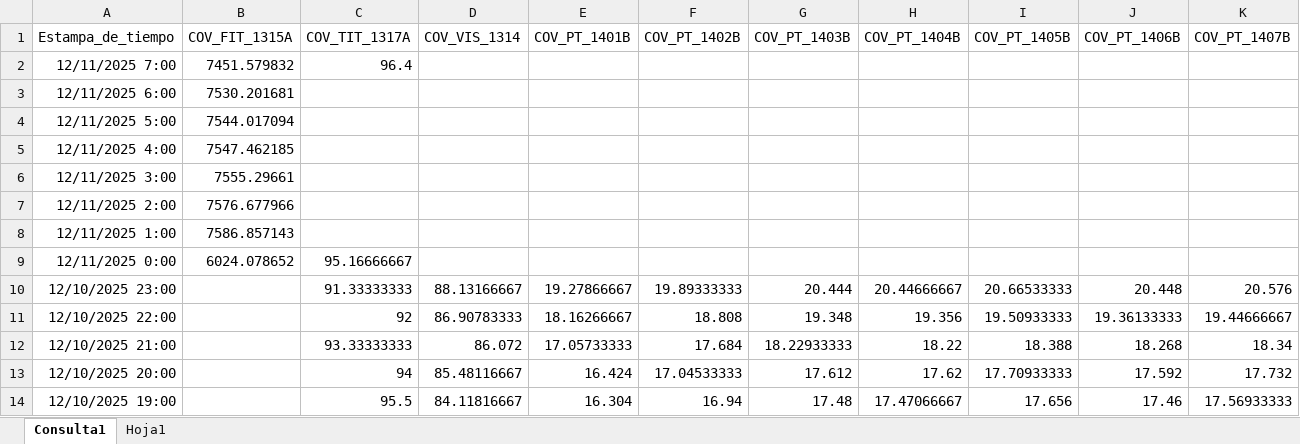
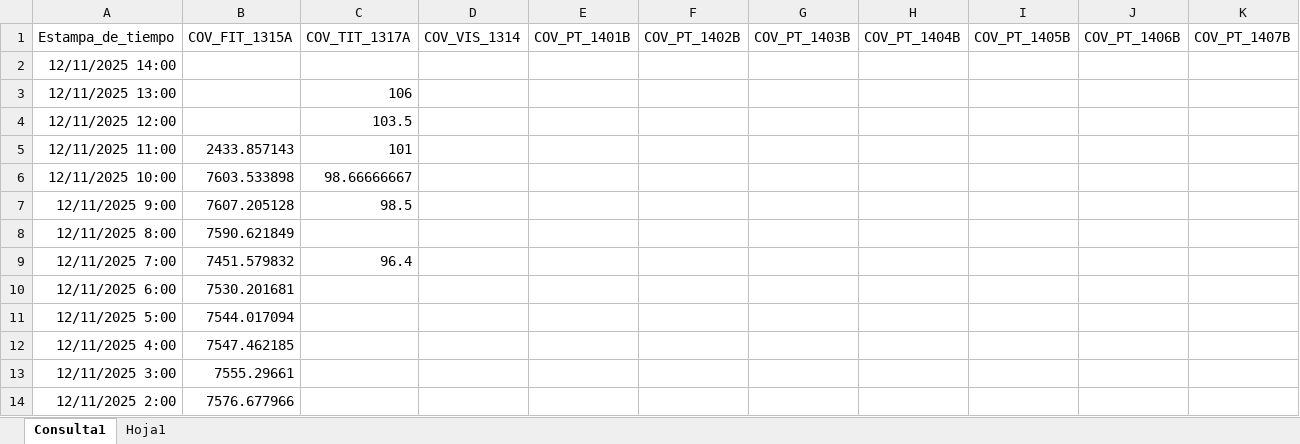
Before and after one commit to luiscarlos0218/app_calculadora_cove-as, an Excel workbook: BD_COVENAS_2025.xlsx, sheet Consulta1, drawn as a sheet; only a part is shown; the shorter side is filled out with more unchanged rows; values as stored, in another font and other column widths than the file's, no borders; table styles not drawn; the diff covers the shown part only; the diff names each change by its address in the sheet, - before the commit and + after, or states it on an @@ line.

```diff
--- a/BD_COVENAS_2025.xlsx (sheet Consulta1)
+++ b/BD_COVENAS_2025.xlsx (sheet Consulta1)
+row 2: 12/11/2025 14:00
+row 3: 12/11/2025 13:00 |  | 106
+row 4: 12/11/2025 12:00 |  | 103.5
+row 5: 12/11/2025 11:00 | 2433.857143 | 101
+row 6: 12/11/2025 10:00 | 7603.533898 | 98.66666667
+row 7: 12/11/2025 9:00 | 7607.205128 | 98.5
+row 8: 12/11/2025 8:00 | 7590.621849
```
Also changed, not shown: 24 removed rows elsewhere in this sheet.
